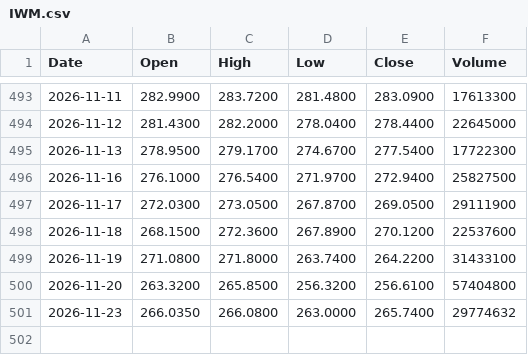
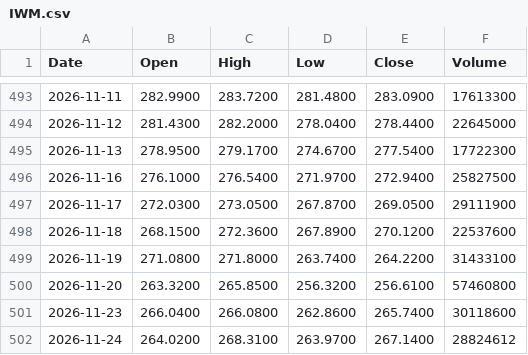
Before and after one commit to rahulkumar128-svg/Kursdaten, a CSV file: data/IWM.csv, drawn as a sheet; only a part is shown, gaps mark what is left out.

```diff
--- a/data/IWM.csv
+++ b/data/IWM.csv
@@ -499,3 +499,4 @@ Date,Open,High,Low,Close,Volume
 2026-11-19,271.0800,271.8000,263.7400,264.2200,31433100
-2026-11-20,263.3200,265.8500,256.3200,256.6100,57404800
-2026-11-23,266.0350,266.0800,263.0000,265.7400,29774632
+2026-11-20,263.3200,265.8500,256.3200,256.6100,57460800
+2026-11-23,266.0400,266.0800,262.8600,265.7400,30118600
+2026-11-24,264.0200,268.3100,263.9700,267.1400,28824612
```
Also changed, not shown: data/ASML.csv, data/LQD.csv, 20 other files.
